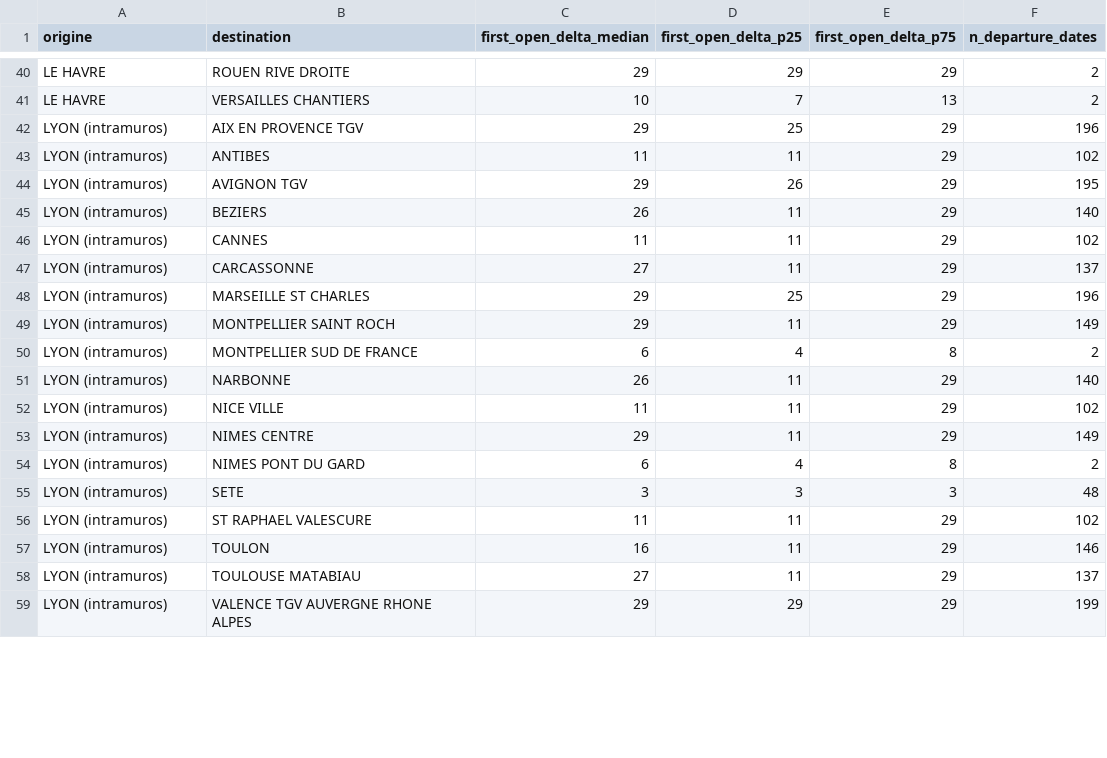
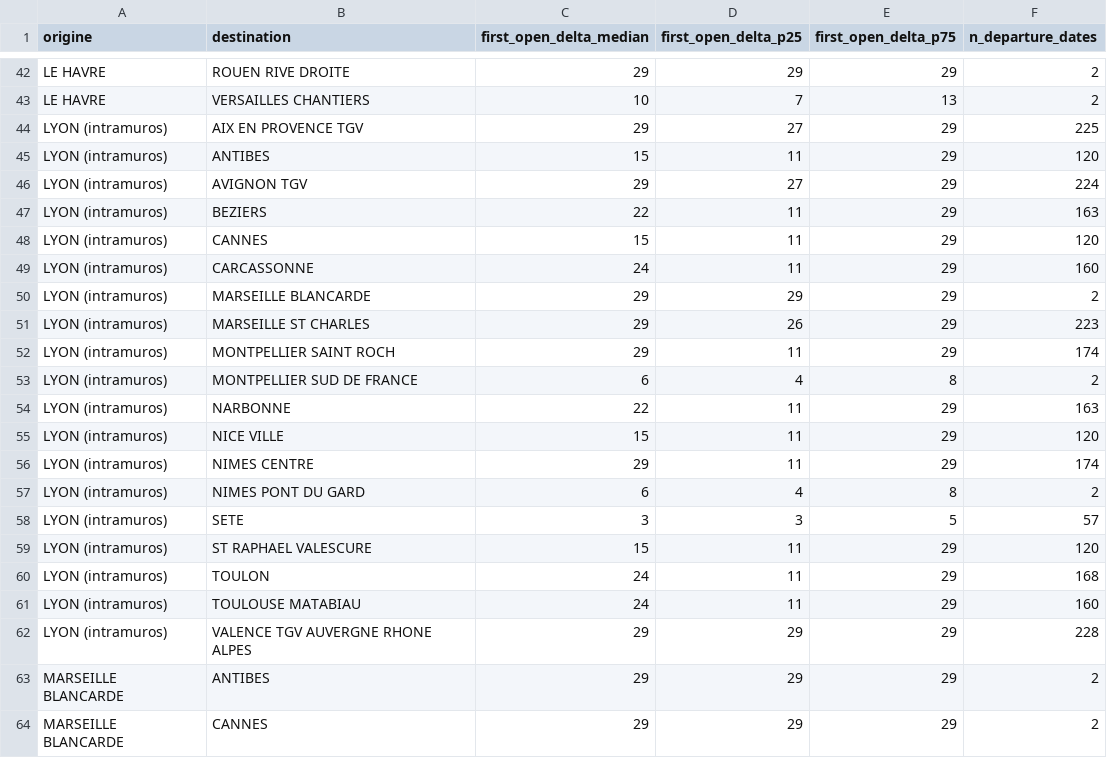
Before and after one commit to matteotoutain/ECM_2526_FinalProject, a CSV file: precomputed/first_signal_od/by_entity/JCPROVSUD.csv, drawn as a sheet; only a part is shown, gaps mark what is left out; the diff covers the shown part only.

```diff
--- a/precomputed/first_signal_od/by_entity/JCPROVSUD.csv
+++ b/precomputed/first_signal_od/by_entity/JCPROVSUD.csv
@@ -41,19 +43,22 @@ LE HAVRE,ROUEN RIVE DROITE,29,29,29,2
 LE HAVRE,VERSAILLES CHANTIERS,10,7,13,2
-LYON (intramuros),AIX EN PROVENCE TGV,29,25,29,196
-LYON (intramuros),ANTIBES,11,11,29,102
-LYON (intramuros),AVIGNON TGV,29,26,29,195
-LYON (intramuros),BEZIERS,26,11,29,140
-LYON (intramuros),CANNES,11,11,29,102
-LYON (intramuros),CARCASSONNE,27,11,29,137
-LYON (intramuros),MARSEILLE ST CHARLES,29,25,29,196
-LYON (intramuros),MONTPELLIER SAINT ROCH,29,11,29,149
+LYON (intramuros),AIX EN PROVENCE TGV,29,27,29,225
+LYON (intramuros),ANTIBES,15,11,29,120
+LYON (intramuros),AVIGNON TGV,29,27,29,224
+LYON (intramuros),BEZIERS,22,11,29,163
+LYON (intramuros),CANNES,15,11,29,120
+LYON (intramuros),CARCASSONNE,24,11,29,160
+LYON (intramuros),MARSEILLE BLANCARDE,29,29,29,2
+LYON (intramuros),MARSEILLE ST CHARLES,29,26,29,223
+LYON (intramuros),MONTPELLIER SAINT ROCH,29,11,29,174
 LYON (intramuros),MONTPELLIER SUD DE FRANCE,6,4,8,2
-LYON (intramuros),NARBONNE,26,11,29,140
-LYON (intramuros),NICE VILLE,11,11,29,102
-LYON (intramuros),NIMES CENTRE,29,11,29,149
+LYON (intramuros),NARBONNE,22,11,29,163
+LYON (intramuros),NICE VILLE,15,11,29,120
+LYON (intramuros),NIMES CENTRE,29,11,29,174
 LYON (intramuros),NIMES PONT DU GARD,6,4,8,2
-LYON (intramuros),SETE,3,3,3,48
-LYON (intramuros),ST RAPHAEL VALESCURE,11,11,29,102
-LYON (intramuros),TOULON,16,11,29,146
-LYON (intramuros),TOULOUSE MATABIAU,27,11,29,137
-LYON (intramuros),VALENCE TGV AUVERGNE RHONE ALPES,29,29,29,199
+LYON (intramuros),SETE,3,3,5,57
+LYON (intramuros),ST RAPHAEL VALESCURE,15,11,29,120
+LYON (intramuros),TOULON,24,11,29,168
+LYON (intramuros),TOULOUSE MATABIAU,24,11,29,160
+LYON (intramuros),VALENCE TGV AUVERGNE RHONE ALPES,29,29,29,228
+MARSEILLE BLANCARDE,ANTIBES,29,29,29,2
+MARSEILLE BLANCARDE,CANNES,29,29,29,2
```
Also changed, not shown: 6 added rows and 93 edited cells elsewhere in this file, precomputed/first_signal_od.csv, precomputed/proba_od/by_entity/AURILLACPARIS.csv, 11 other files.
